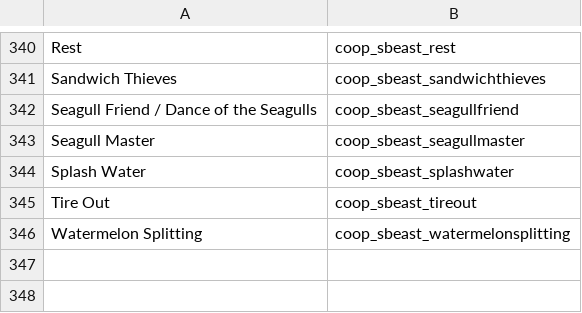
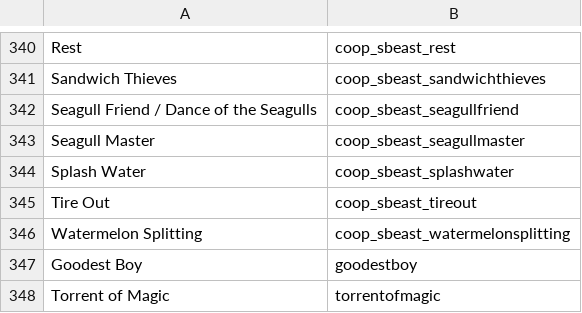
Before and after one commit to pikcube/OrangeJuiceModMaker, a CSV file: OrangeJuiceModMaker/csvFiles/AllCards.csv, drawn as a sheet; only a part is shown, gaps mark what is left out; the diff names each change by its address in the sheet, - before the commit and + after, or states it on an @@ line.

```diff
--- a/OrangeJuiceModMaker/csvFiles/AllCards.csv
+++ b/OrangeJuiceModMaker/csvFiles/AllCards.csv
+row 347: Goodest Boy | goodestboy
+row 348: Torrent of Magic | torrentofmagic
```
Also changed, not shown: OrangeJuiceModMaker/FlavorLookUp.csv, OrangeJuiceModMaker/HyperLookupTable.csv, 8 other files.
